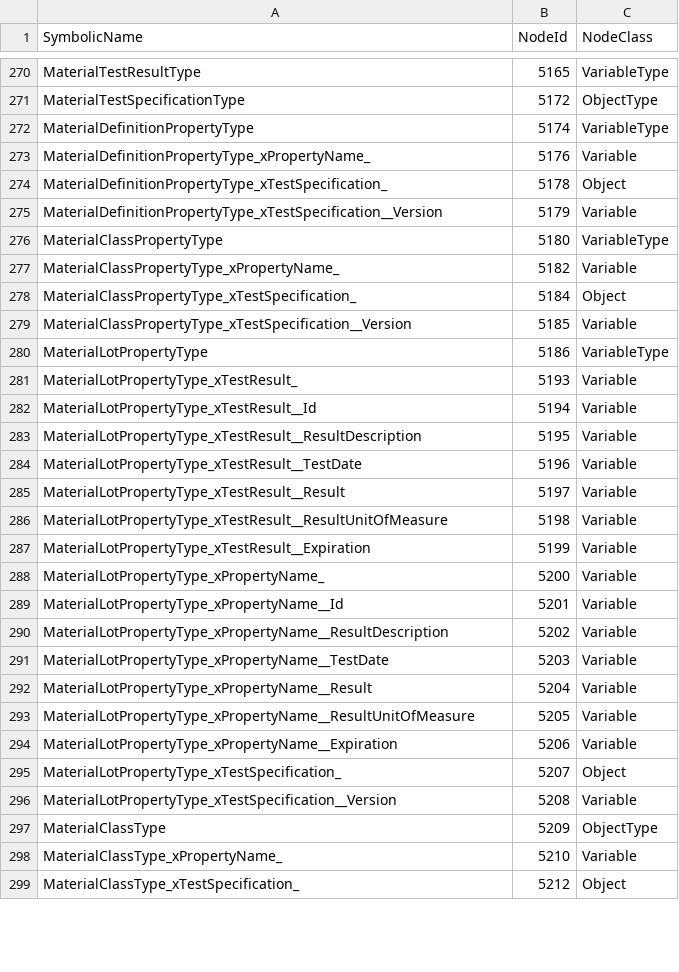
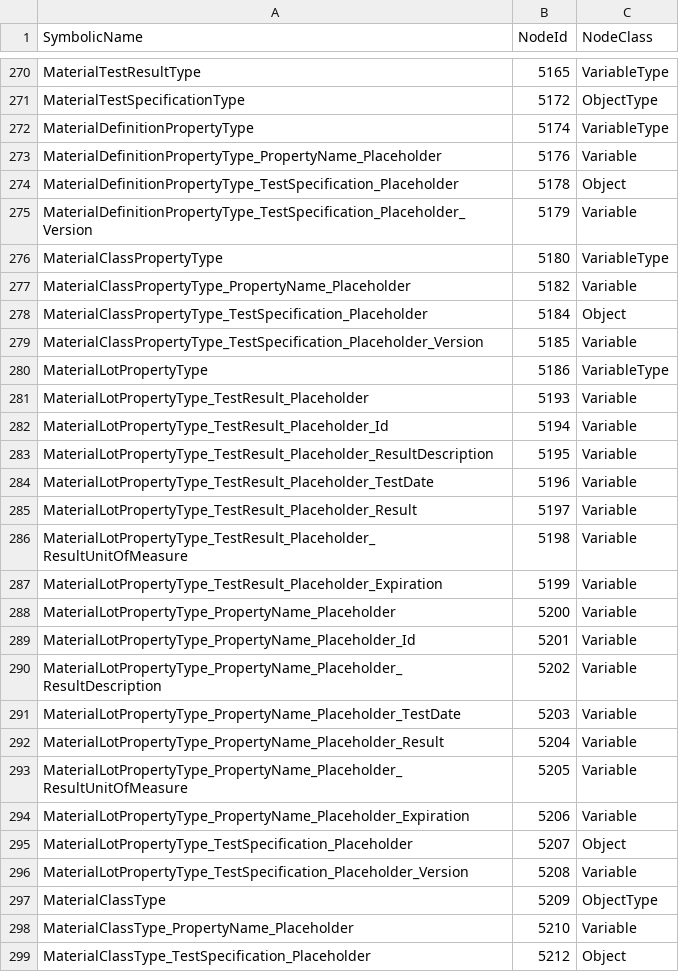
Before and after one commit to OPCFoundation/UA-.NETStandard, a CSV file: src/Opc.Ua.ISA95/Design/Common/Opc.ISA95.NodeIds.csv, drawn as a sheet; only a part is shown, gaps mark what is left out; the diff covers the shown part only.

```diff
--- a/src/Opc.Ua.ISA95/Design/Common/Opc.ISA95.NodeIds.csv
+++ b/src/Opc.Ua.ISA95/Design/Common/Opc.ISA95.NodeIds.csv
@@ -272,28 +272,28 @@ MaterialTestSpecificationType,5172,ObjectType
 MaterialDefinitionPropertyType,5174,VariableType
-MaterialDefinitionPropertyType_xPropertyName_,5176,Variable
-MaterialDefinitionPropertyType_xTestSpecification_,5178,Object
-MaterialDefinitionPropertyType_xTestSpecification__Version,5179,Variable
+MaterialDefinitionPropertyType_PropertyName_Placeholder,5176,Variable
+MaterialDefinitionPropertyType_TestSpecification_Placeholder,5178,Object
+MaterialDefinitionPropertyType_TestSpecification_Placeholder_Version,5179,Variable
 MaterialClassPropertyType,5180,VariableType
-MaterialClassPropertyType_xPropertyName_,5182,Variable
-MaterialClassPropertyType_xTestSpecification_,5184,Object
-MaterialClassPropertyType_xTestSpecification__Version,5185,Variable
+MaterialClassPropertyType_PropertyName_Placeholder,5182,Variable
+MaterialClassPropertyType_TestSpecification_Placeholder,5184,Object
+MaterialClassPropertyType_TestSpecification_Placeholder_Version,5185,Variable
 MaterialLotPropertyType,5186,VariableType
-MaterialLotPropertyType_xTestResult_,5193,Variable
-MaterialLotPropertyType_xTestResult__Id,5194,Variable
-MaterialLotPropertyType_xTestResult__ResultDescription,5195,Variable
-MaterialLotPropertyType_xTestResult__TestDate,5196,Variable
-MaterialLotPropertyType_xTestResult__Result,5197,Variable
-MaterialLotPropertyType_xTestResult__ResultUnitOfMeasure,5198,Variable
-MaterialLotPropertyType_xTestResult__Expiration,5199,Variable
-MaterialLotPropertyType_xPropertyName_,5200,Variable
-MaterialLotPropertyType_xPropertyName__Id,5201,Variable
-MaterialLotPropertyType_xPropertyName__ResultDescription,5202,Variable
-MaterialLotPropertyType_xPropertyName__TestDate,5203,Variable
-MaterialLotPropertyType_xPropertyName__Result,5204,Variable
-MaterialLotPropertyType_xPropertyName__ResultUnitOfMeasure,5205,Variable
-MaterialLotPropertyType_xPropertyName__Expiration,5206,Variable
-MaterialLotPropertyType_xTestSpecification_,5207,Object
-MaterialLotPropertyType_xTestSpecification__Version,5208,Variable
+MaterialLotPropertyType_TestResult_Placeholder,5193,Variable
+MaterialLotPropertyType_TestResult_Placeholder_Id,5194,Variable
+MaterialLotPropertyType_TestResult_Placeholder_ResultDescription,5195,Variable
+MaterialLotPropertyType_TestResult_Placeholder_TestDate,5196,Variable
+MaterialLotPropertyType_TestResult_Placeholder_Result,5197,Variable
+MaterialLotPropertyType_TestResult_Placeholder_ResultUnitOfMeasure,5198,Variable
+MaterialLotPropertyType_TestResult_Placeholder_Expiration,5199,Variable
+MaterialLotPropertyType_PropertyName_Placeholder,5200,Variable
+MaterialLotPropertyType_PropertyName_Placeholder_Id,5201,Variable
+MaterialLotPropertyType_PropertyName_Placeholder_ResultDescription,5202,Variable
+MaterialLotPropertyType_PropertyName_Placeholder_TestDate,5203,Variable
+MaterialLotPropertyType_PropertyName_Placeholder_Result,5204,Variable
+MaterialLotPropertyType_PropertyName_Placeholder_ResultUnitOfMeasure,5205,Variable
+MaterialLotPropertyType_PropertyName_Placeholder_Expiration,5206,Variable
+MaterialLotPropertyType_TestSpecification_Placeholder,5207,Object
+MaterialLotPropertyType_TestSpecification_Placeholder_Version,5208,Variable
 MaterialClassType,5209,ObjectType
-MaterialClassType_xPropertyName_,5210,Variable
-MaterialClassType_xTestSpecification_,5212,Object
+MaterialClassType_PropertyName_Placeholder,5210,Variable
+MaterialClassType_TestSpecification_Placeholder,5212,Object
```
Also changed, not shown: 129 edited cells elsewhere in this file, 19 other files.
